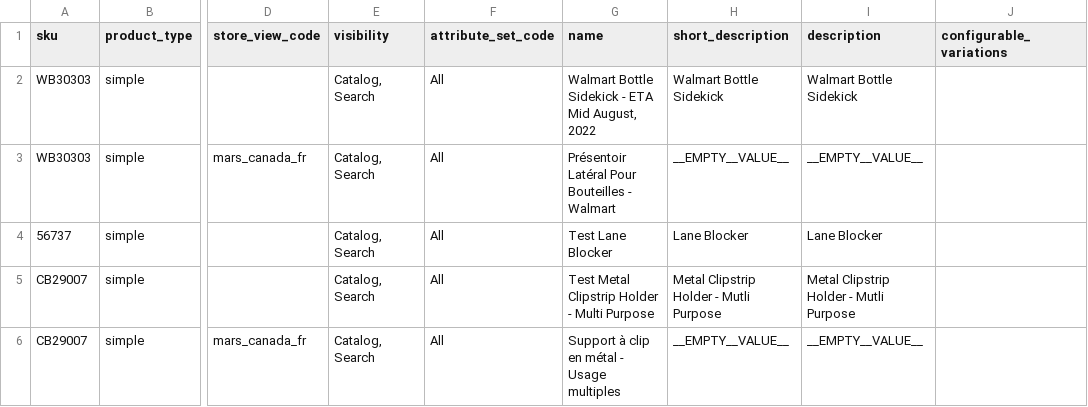
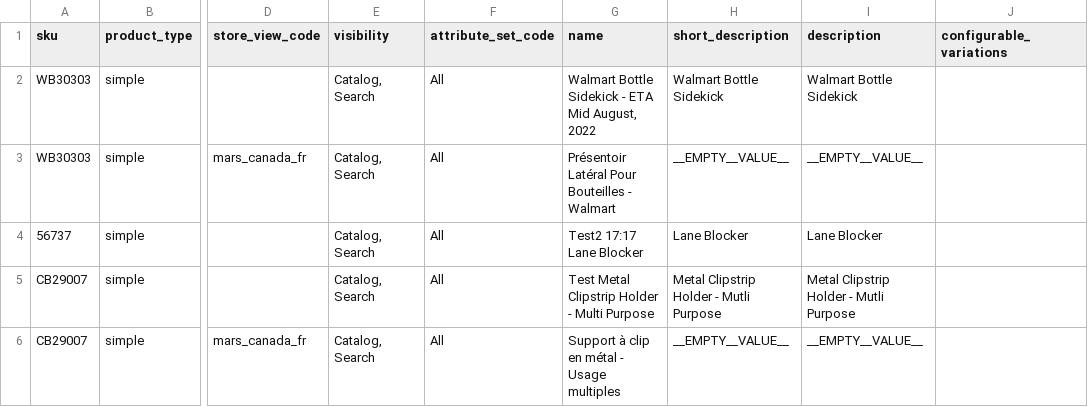
Before and after one commit to guxedo/idea-pool-demo, a CSV file: update_products.csv, drawn as a sheet; only a part is shown, gaps mark what is left out; the diff names each change by its address in the sheet, - before the commit and + after, or states it on an @@ line.

Commit message:
Update update_products.csv

```diff
--- a/update_products.csv
+++ b/update_products.csv
-G4 (name): Test Lane Blocker
+G4 (name): Test2 17:17 Lane Blocker
```
